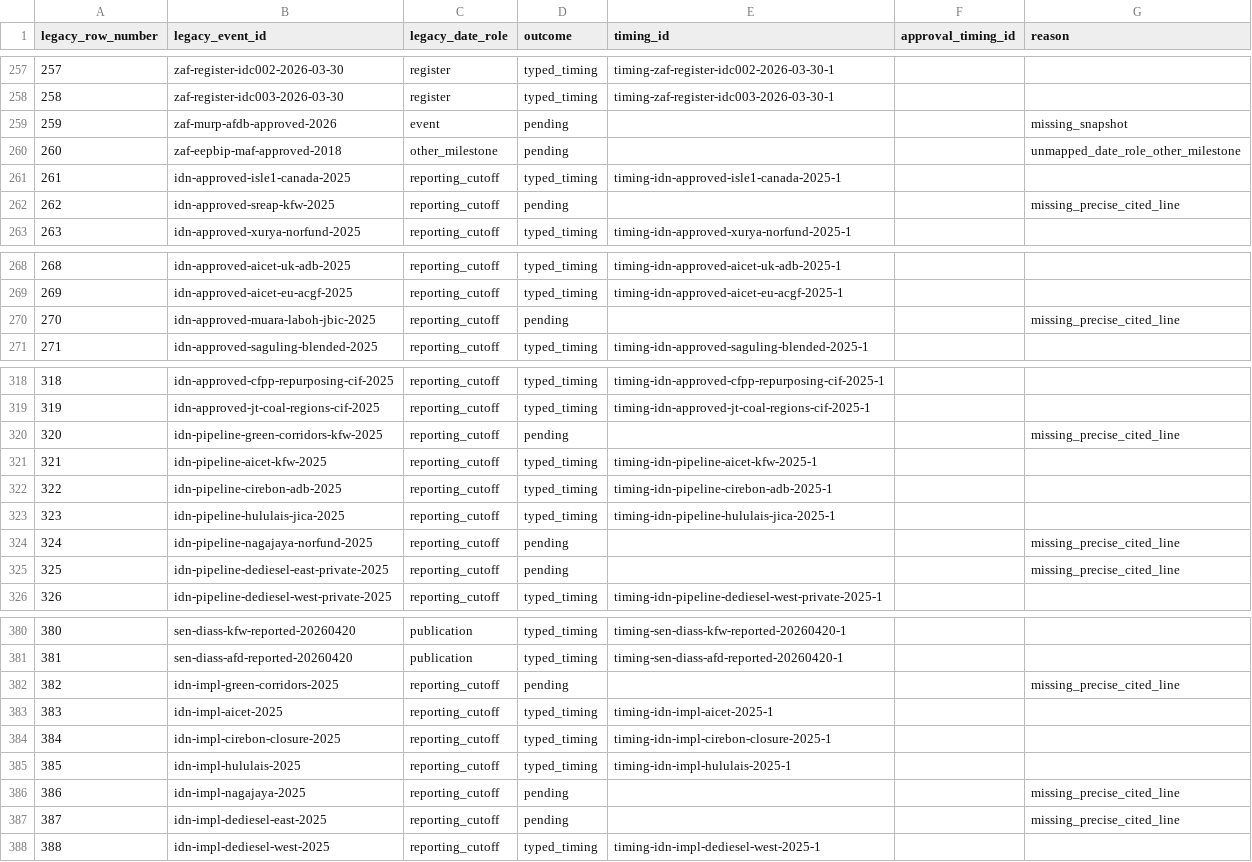
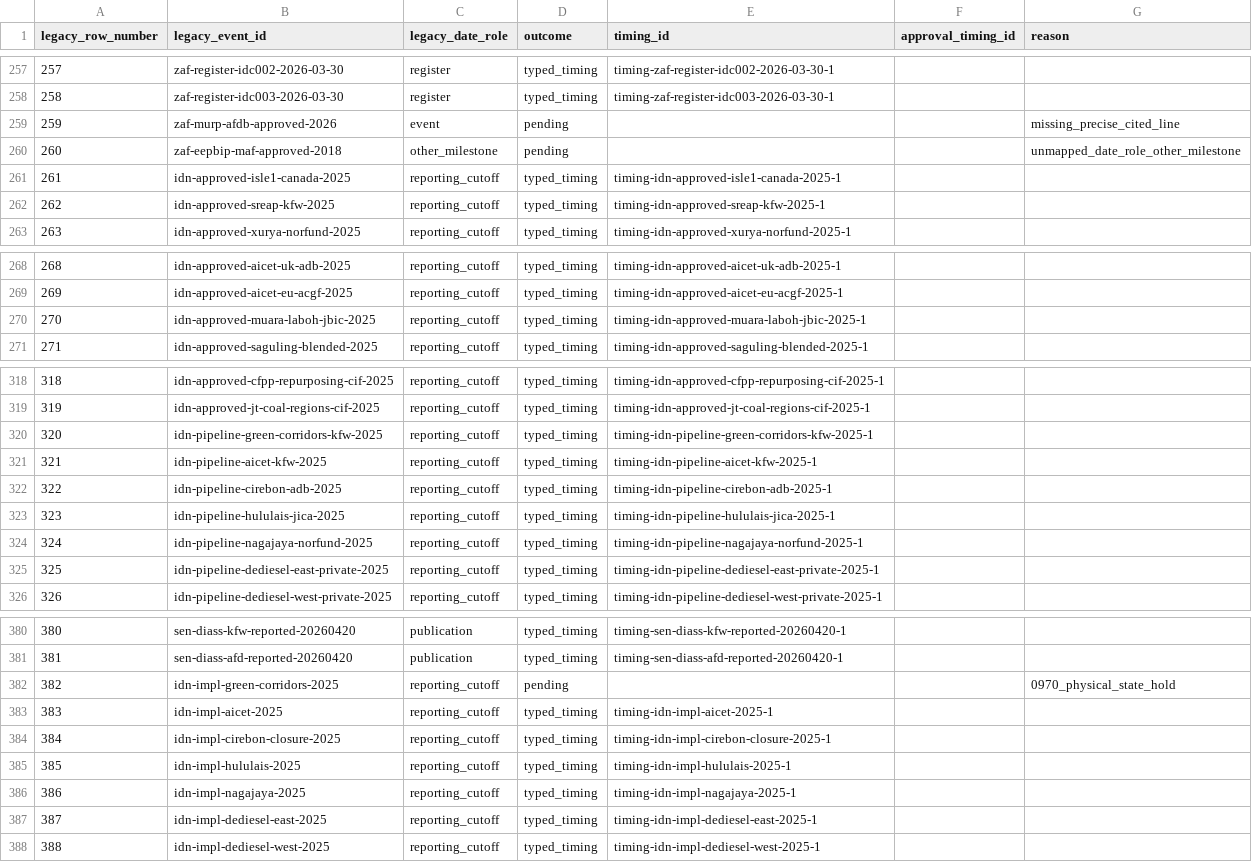
Before and after one commit to MinhHaDuong/climate-finance-het, a CSV file: data/jetp/migration/0876-timing-reconciliation.csv, drawn as a sheet; only a part is shown, gaps mark what is left out; the diff covers the shown part only.

```diff
--- a/data/jetp/migration/0876-timing-reconciliation.csv
+++ b/data/jetp/migration/0876-timing-reconciliation.csv
@@ -258,6 +258,6 @@ legacy_row_number,legacy_event_id,legacy_date_role,outcome,timing_id,approval_ti
 258,zaf-register-idc003-2026-03-30,register,typed_timing,timing-zaf-register-idc003-2026-03-30-1,,
-259,zaf-murp-afdb-approved-2026,event,pending,,,missing_snapshot
+259,zaf-murp-afdb-approved-2026,event,pending,,,missing_precise_cited_line
 260,zaf-eepbip-maf-approved-2018,other_milestone,pending,,,unmapped_date_role_other_milestone
 261,idn-approved-isle1-canada-2025,reporting_cutoff,typed_timing,timing-idn-approved-isle1-canada-2025-1,,
-262,idn-approved-sreap-kfw-2025,reporting_cutoff,pending,,,missing_precise_cited_line
+262,idn-approved-sreap-kfw-2025,reporting_cutoff,typed_timing,timing-idn-approved-sreap-kfw-2025-1,,
 263,idn-approved-xurya-norfund-2025,reporting_cutoff,typed_timing,timing-idn-approved-xurya-norfund-2025-1,,
@@ -269,3 +269,3 @@ legacy_row_number,legacy_event_id,legacy_date_role,outcome,timing_id,approval_ti
 269,idn-approved-aicet-eu-acgf-2025,reporting_cutoff,typed_timing,timing-idn-approved-aicet-eu-acgf-2025-1,,
-270,idn-approved-muara-laboh-jbic-2025,reporting_cutoff,pending,,,missing_precise_cited_line
+270,idn-approved-muara-laboh-jbic-2025,reporting_cutoff,typed_timing,timing-idn-approved-muara-laboh-jbic-2025-1,,
 271,idn-approved-saguling-blended-2025,reporting_cutoff,typed_timing,timing-idn-approved-saguling-blended-2025-1,,
@@ -319,3 +319,3 @@ legacy_row_number,legacy_event_id,legacy_date_role,outcome,timing_id,approval_ti
 319,idn-approved-jt-coal-regions-cif-2025,reporting_cutoff,typed_timing,timing-idn-approved-jt-coal-regions-cif-2025-1,,
-320,idn-pipeline-green-corridors-kfw-2025,reporting_cutoff,pending,,,missing_precise_cited_line
+320,idn-pipeline-green-corridors-kfw-2025,reporting_cutoff,typed_timing,timing-idn-pipeline-green-corridors-kfw-2025-1,,
 321,idn-pipeline-aicet-kfw-2025,reporting_cutoff,typed_timing,timing-idn-pipeline-aicet-kfw-2025-1,,
@@ -323,4 +323,4 @@ legacy_row_number,legacy_event_id,legacy_date_role,outcome,timing_id,approval_ti
 323,idn-pipeline-hululais-jica-2025,reporting_cutoff,typed_timing,timing-idn-pipeline-hululais-jica-2025-1,,
-324,idn-pipeline-nagajaya-norfund-2025,reporting_cutoff,pending,,,missing_precise_cited_line
-325,idn-pipeline-dediesel-east-private-2025,reporting_cutoff,pending,,,missing_precise_cited_line
+324,idn-pipeline-nagajaya-norfund-2025,reporting_cutoff,typed_timing,timing-idn-pipeline-nagajaya-norfund-2025-1,,
+325,idn-pipeline-dediesel-east-private-2025,reporting_cutoff,typed_timing,timing-idn-pipeline-dediesel-east-private-2025-1,,
 326,idn-pipeline-dediesel-west-private-2025,reporting_cutoff,typed_timing,timing-idn-pipeline-dediesel-west-private-2025-1,,
@@ -381,3 +381,3 @@ legacy_row_number,legacy_event_id,legacy_date_role,outcome,timing_id,approval_ti
 381,sen-diass-afd-reported-20260420,publication,typed_timing,timing-sen-diass-afd-reported-20260420-1,,
-382,idn-impl-green-corridors-2025,reporting_cutoff,pending,,,missing_precise_cited_line
+382,idn-impl-green-corridors-2025,reporting_cutoff,pending,,,0970_physical_state_hold
 383,idn-impl-aicet-2025,reporting_cutoff,typed_timing,timing-idn-impl-aicet-2025-1,,
@@ -385,4 +385,4 @@ legacy_row_number,legacy_event_id,legacy_date_role,outcome,timing_id,approval_ti
 385,idn-impl-hululais-2025,reporting_cutoff,typed_timing,timing-idn-impl-hululais-2025-1,,
-386,idn-impl-nagajaya-2025,reporting_cutoff,pending,,,missing_precise_cited_line
-387,idn-impl-dediesel-east-2025,reporting_cutoff,pending,,,missing_precise_cited_line
+386,idn-impl-nagajaya-2025,reporting_cutoff,typed_timing,timing-idn-impl-nagajaya-2025-1,,
+387,idn-impl-dediesel-east-2025,reporting_cutoff,typed_timing,timing-idn-impl-dediesel-east-2025-1,,
 388,idn-impl-dediesel-west-2025,reporting_cutoff,typed_timing,timing-idn-impl-dediesel-west-2025-1,,
```
Also changed, not shown: 49 edited cells elsewhere in this file, data/jetp/migration/0876-pending.csv, data/jetp/timings.csv, 5 other files.
